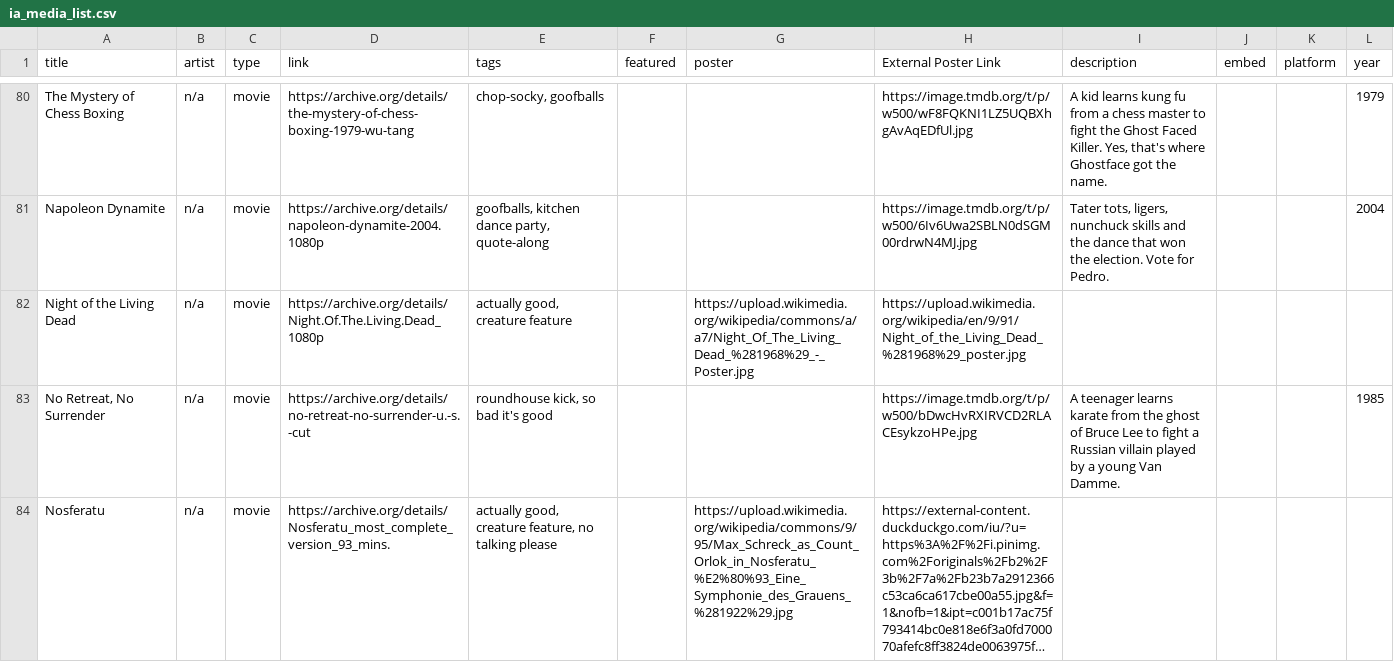
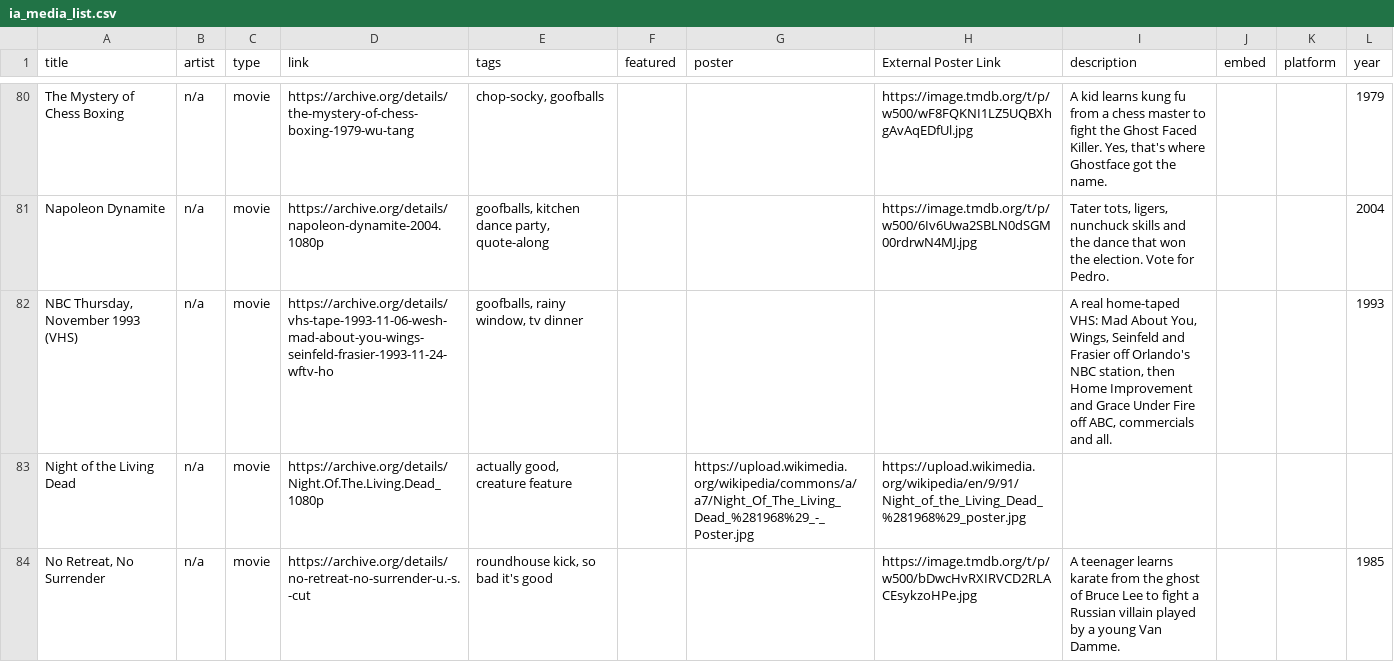
Before and after one commit to KentuckyBenjamin/lowered_expectations, a CSV file: ia_media_list.csv, drawn as a sheet; only a part is shown, gaps mark what is left out; the shorter side is filled out with more unchanged rows; long unchanged cells end in …; the diff covers the shown part only.

```diff
--- a/ia_media_list.csv
+++ b/ia_media_list.csv
@@ -81,2 +81,3 @@ The Mystery of Chess Boxing,n/a,movie,https://archive.org/details/the-mystery-of
 Napoleon Dynamite,n/a,movie,https://archive.org/details/napoleon-dynamite-2004.1080p,"goofballs, kitchen dance party, quote-along",,,https://image.tmdb.org/t/p/w500/6Iv6Uwa2SBLN0dSGM00rdrwN4MJ.jpg,"Tater tots, ligers, nunchuck skills and the dance that won the election. Vote for Pedro.",,,2004
+"NBC Thursday, November 1993 (VHS)",n/a,movie,https://archive.org/details/vhs-tape-1993-11-06-wesh-mad-about-you-wings-seinfeld-frasier-1993-11-24-wftv-ho,"goofballs, rainy window, tv dinner",,,,"A real home-taped VHS: Mad About You, Wings, Seinfeld and Frasier off Orlando's NBC station, then Home Improvement and Grace Under Fire off ABC, commercials and all.",,,1993
 Night of the Living Dead,n/a,movie,https://archive.org/details/Night.Of.The.Living.Dead_1080p,"actually good, creature feature",,https://upload.wikimedia.org/wikipedia/commons/a/a7/Night_Of_The_Living_Dead_%281968%29_-_Poster.jpg,https://upload.wikimedia.org/wikipedia/en/9/91/Night_of_the_Living_Dead_%281968%29_poster.jpg,,,,
```
Also changed, not shown: 15 added rows elsewhere in this file, 3 other files.
